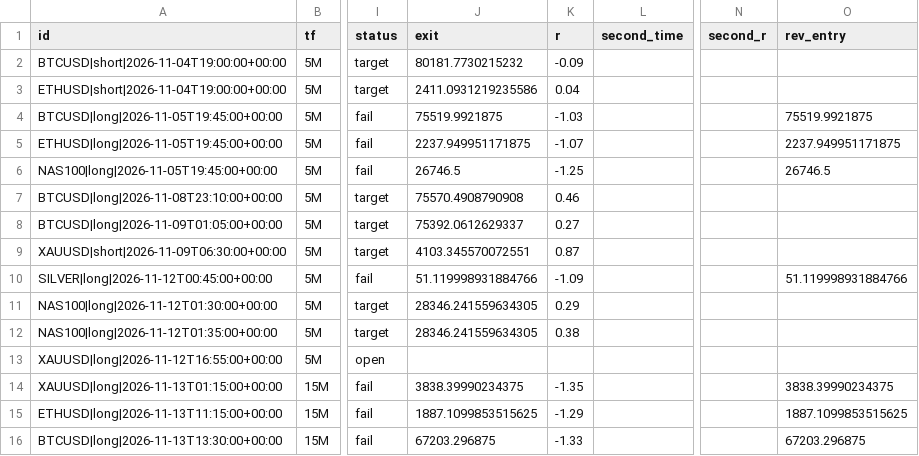
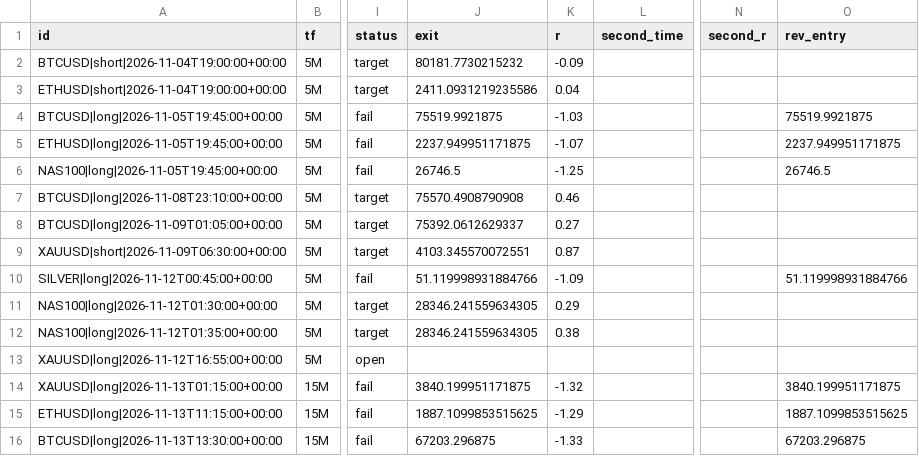
Before and after one commit to pkgfinance2022/rsi-scanner, a CSV file: paper_trades.csv, drawn as a sheet; only a part is shown, gaps mark what is left out; the diff names each change by its address in the sheet, - before the commit and + after, or states it on an @@ line.

```diff
--- a/paper_trades.csv
+++ b/paper_trades.csv
-J14 (exit): 3838.39990234375
+J14 (exit): 3840.199951171875
-K14 (r): -1.35
+K14 (r): -1.32
-O14 (rev_entry): 3838.39990234375
+O14 (rev_entry): 3840.199951171875
```
Also changed, not shown: 1 other file.
